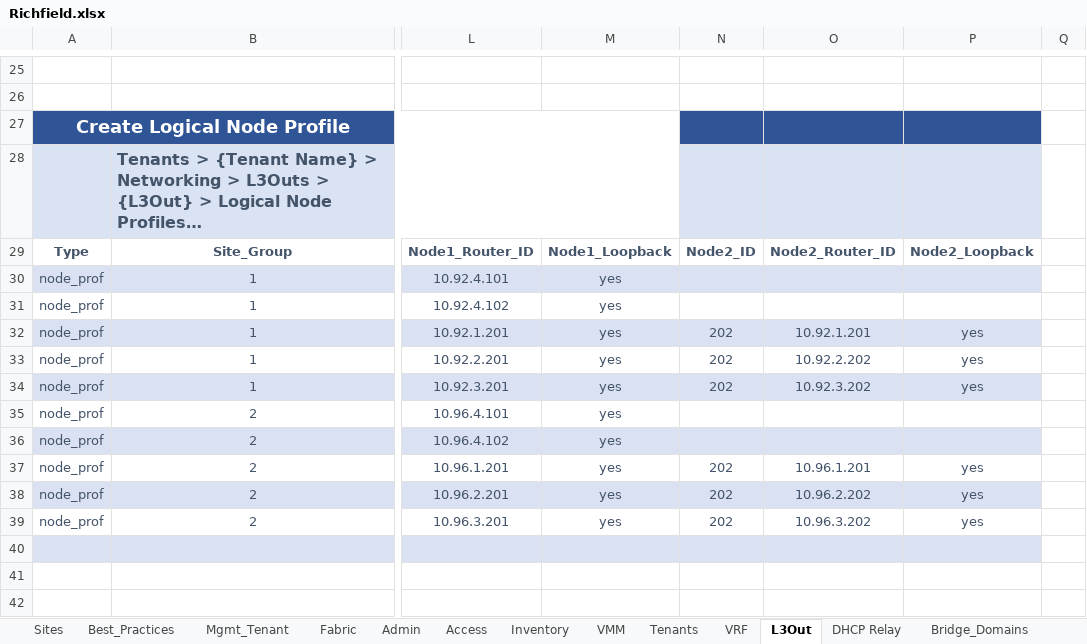
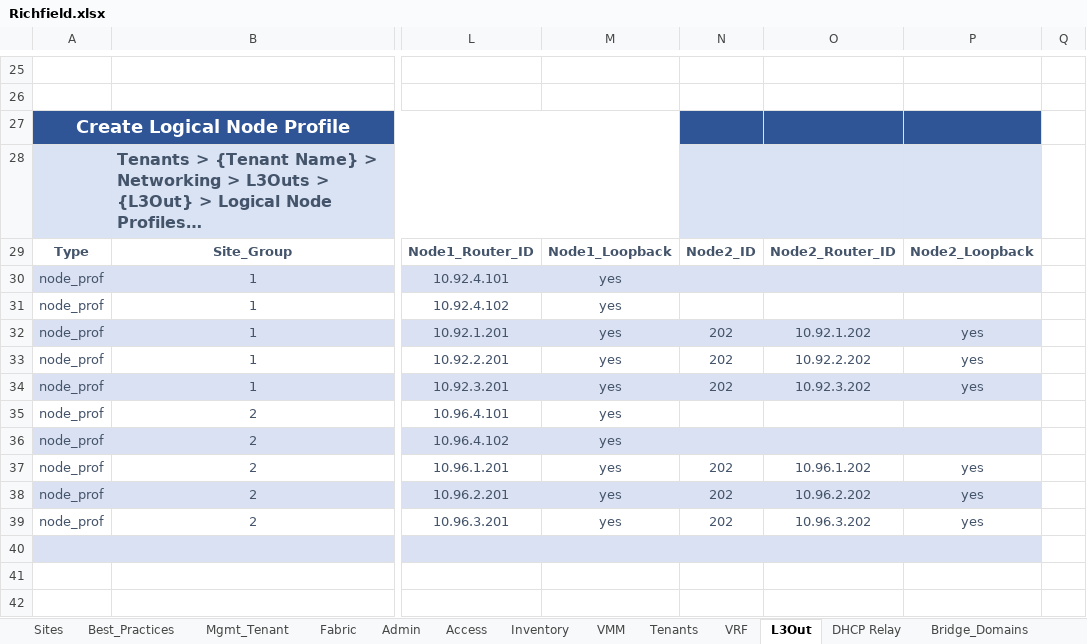
Before and after one commit to scotttyso/iac, an Excel workbook: Richfield.xlsx, sheet L3Out, drawn as a sheet; only a part is shown, gaps mark what is left out; long unchanged cells end in …; values as stored, in another font and other column widths than the file's, no borders; the diff covers the shown part only; the diff names each change by its address in the sheet, - before the commit and + after, or states it on an @@ line.

```diff
--- a/Richfield.xlsx (sheet L3Out)
+++ b/Richfield.xlsx (sheet L3Out)
-O32: 10.92.1.201
+O32: 10.92.1.202
-O37: 10.96.1.201
+O37: 10.96.1.202
```
Also changed, not shown: 14 edited cells elsewhere in this sheet, sheet Network Policies, 13 other files.
